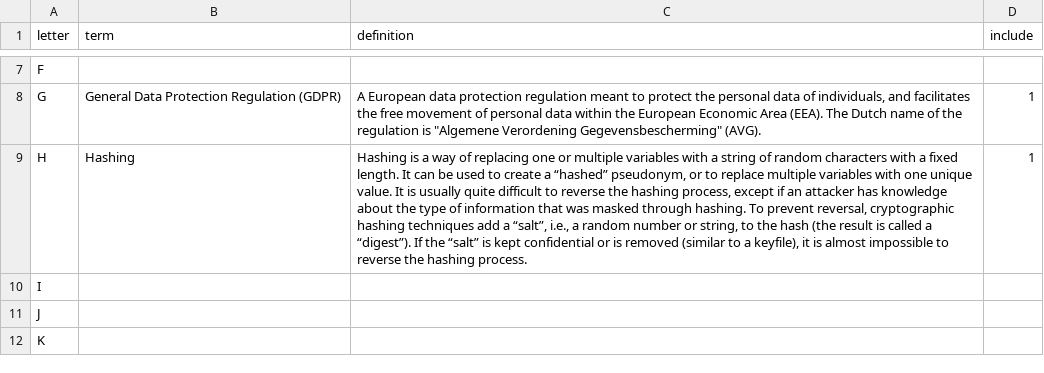
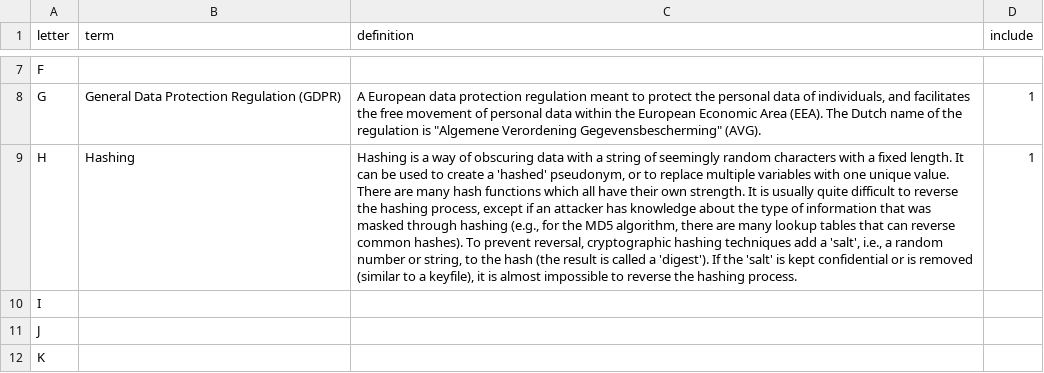
Before and after one commit to UtrechtUniversity/dataprivacyhandbook, a CSV file: files/glossary.csv, drawn as a sheet; only a part is shown, gaps mark what is left out; the diff names each change by its address in the sheet, - before the commit and + after, or states it on an @@ line.

Commit message:
update hashing def and remove from anon chapter

```diff
--- a/files/glossary.csv
+++ b/files/glossary.csv
-C9 (definition): …way of replacing one or multiple variables with a string of random characters with a fixed length. It can be used to create a “hashed” pseudonym, or to replace multiple variables with one unique value. It is usually quite difficult to reverse the hashing process, except if an attacker has knowledge about the type of information that was masked through hashing. To prevent reversal, cryptographic hashing techniques add a “salt”, i.e., a random number or string, to the hash (the result is called a “digest”). If the “salt” is kept…
+C9 (definition): …way of obscuring data with a string of seemingly random characters with a fixed length. It can be used to create a 'hashed' pseudonym, or to replace multiple variables with one unique value. There are many hash functions which all have their own strength. It is usually quite difficult to reverse the hashing process, except if an attacker has knowledge about the type of information that was masked through hashing (e.g., for the MD5 algorithm, there are many lookup tables that can reverse common hashes). To prevent reversal, cryptographic hashing techniques add a 'salt', i.e., a random number or string, to the hash (the result is called a 'digest'). If the 'salt' is kept…
```
